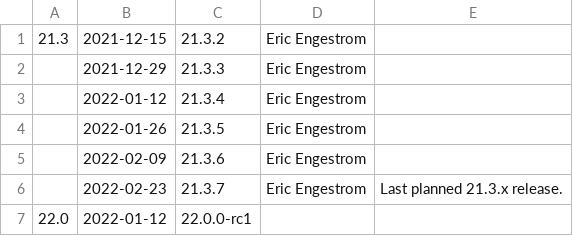
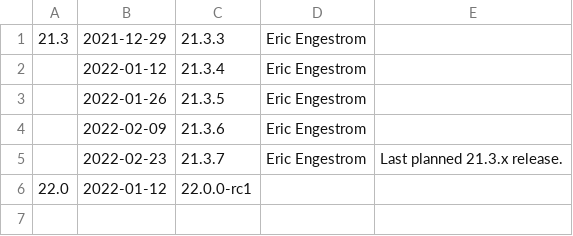
Before and after one commit to wmjb/mesa-trinity, a CSV file: docs/release-calendar.csv, drawn as a sheet.

Commit message:
docs: update calendar and link releases notes for 21.3.2
Part-of: <https://gitlab.freedesktop.org/mesa/mesa/-/merge_requests/19501>

```diff
--- a/docs/release-calendar.csv
+++ b/docs/release-calendar.csv
@@ -1,3 +1,2 @@
-21.3,2021-12-15,21.3.2,Eric Engestrom,
-,2021-12-29,21.3.3,Eric Engestrom,
+21.3,2021-12-29,21.3.3,Eric Engestrom,
 ,2022-01-12,21.3.4,Eric Engestrom,
```
Also changed, not shown: 1 other file.
